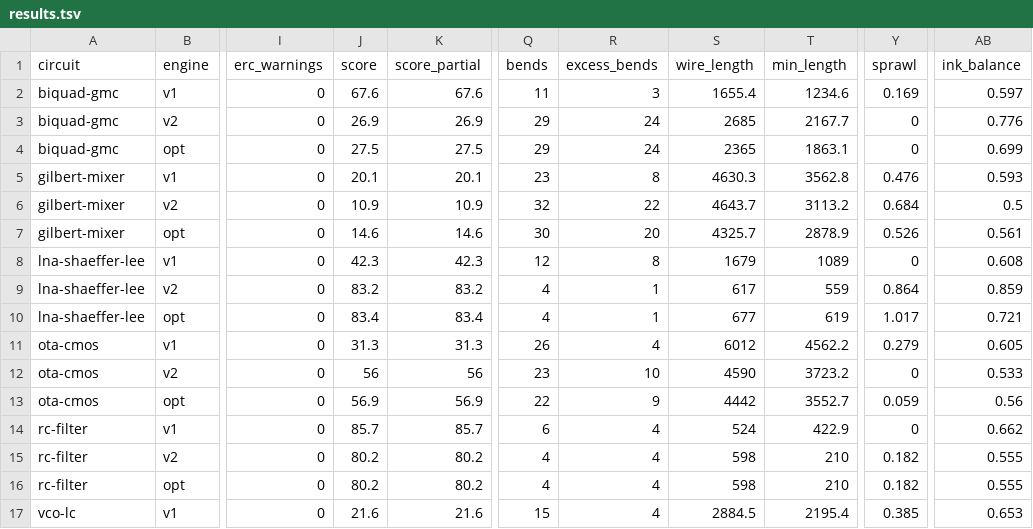
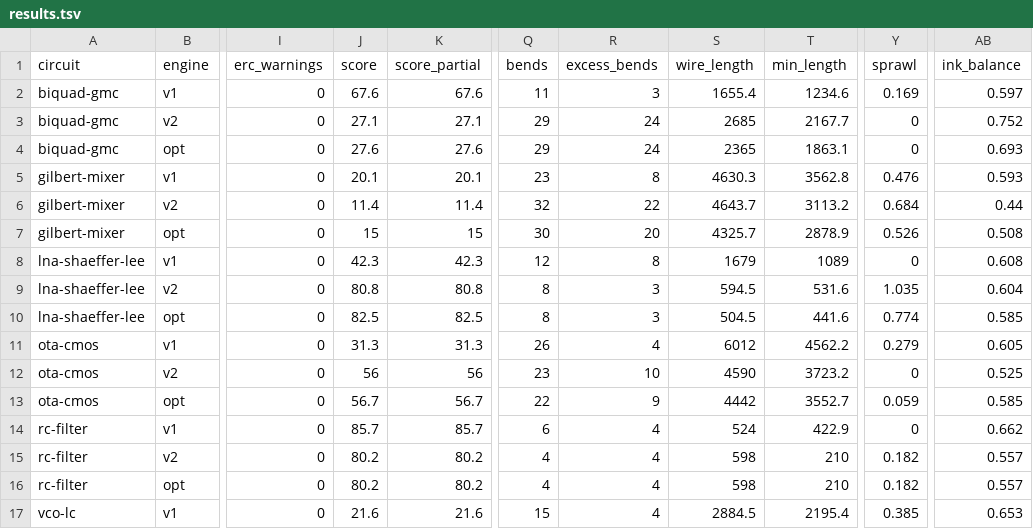
Before and after one commit to courcirc8/drawio, a TSV file: api-server/benchmark/results/results.tsv, drawn as a sheet; only a part is shown, gaps mark what is left out; the diff covers the shown part only; the diff names each change by its address in the sheet, - before the commit and + after, or states it on an @@ line.

```diff
--- a/api-server/benchmark/results/results.tsv
+++ b/api-server/benchmark/results/results.tsv
-J3 (score): 26.9
+J3 (score): 27.1
-K3 (score_partial): 26.9
+K3 (score_partial): 27.1
-AB3 (ink_balance): 0.776
+AB3 (ink_balance): 0.752
-J4 (score): 27.5
+J4 (score): 27.6
-K4 (score_partial): 27.5
+K4 (score_partial): 27.6
-AB4 (ink_balance): 0.699
+AB4 (ink_balance): 0.693
-J6 (score): 10.9
+J6 (score): 11.4
-K6 (score_partial): 10.9
+K6 (score_partial): 11.4
-AB6 (ink_balance): 0.5
+AB6 (ink_balance): 0.44
-J7 (score): 14.6
+J7 (score): 15
-K7 (score_partial): 14.6
+K7 (score_partial): 15
-AB7 (ink_balance): 0.561
+AB7 (ink_balance): 0.508
-J9 (score): 83.2
+J9 (score): 80.8
-K9 (score_partial): 83.2
+K9 (score_partial): 80.8
-Q9:Q10 (bends): 4
+Q9:Q10 (bends): 8
-R9:R10 (excess_bends): 1
+R9:R10 (excess_bends): 3
-S9 (wire_length): 617
+S9 (wire_length): 594.5
-T9 (min_length): 559
+T9 (min_length): 531.6
-Y9 (sprawl): 0.864
+Y9 (sprawl): 1.035
-AB9 (ink_balance): 0.859
+AB9 (ink_balance): 0.604
-J10 (score): 83.4
+J10 (score): 82.5
-K10 (score_partial): 83.4
+K10 (score_partial): 82.5
-S10 (wire_length): 677
+S10 (wire_length): 504.5
-T10 (min_length): 619
+T10 (min_length): 441.6
-Y10 (sprawl): 1.017
+Y10 (sprawl): 0.774
-AB10 (ink_balance): 0.721
+AB10 (ink_balance): 0.585
-AB12 (ink_balance): 0.533
+AB12 (ink_balance): 0.525
-J13 (score): 56.9
+J13 (score): 56.7
-K13 (score_partial): 56.9
+K13 (score_partial): 56.7
-AB13 (ink_balance): 0.56
+AB13 (ink_balance): 0.585
-AB15:AB16 (ink_balance): 0.555
+AB15:AB16 (ink_balance): 0.557
```
Also changed, not shown: 17 edited cells elsewhere in this file, api-server/benchmark/results/comparisons.tsv, 14 other files.
